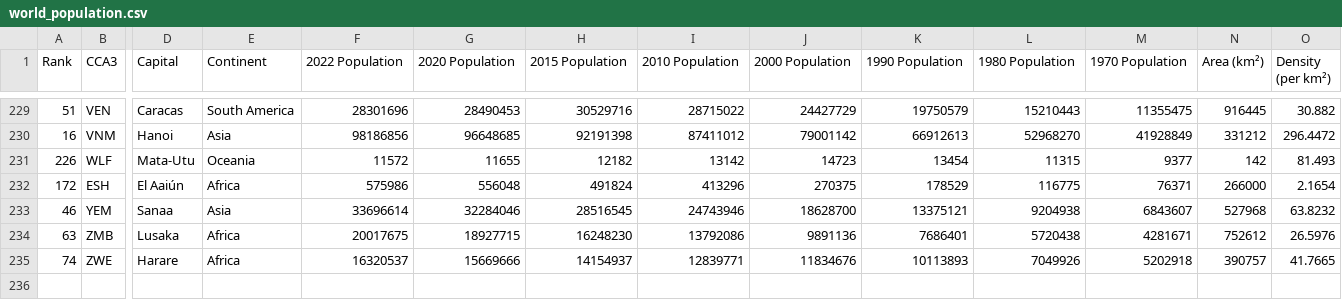
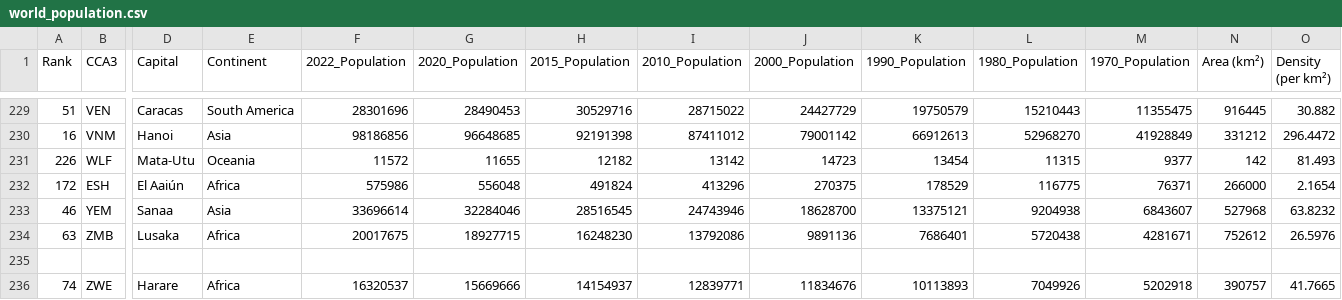
Before and after one commit to Koliada-LM-Data/Data-Sets-for-Projects, a CSV file: world_population.csv, drawn as a sheet; only a part is shown, gaps mark what is left out; rows hold the shown columns only; the diff names each change by its address in the sheet, - before the commit and + after, or states it on an @@ line.

Commit message:
Update world_population.csv

```diff
--- a/world_population.csv
+++ b/world_population.csv
-F1: 2022 Population
+F1: 2022_Population
-G1: 2020 Population
+G1: 2020_Population
-H1: 2015 Population
+H1: 2015_Population
-I1: 2010 Population
+I1: 2010_Population
-J1: 2000 Population
+J1: 2000_Population
-K1: 1990 Population
+K1: 1990_Population
-L1: 1980 Population
+L1: 1980_Population
-M1: 1970 Population
+M1: 1970_Population
+row 235: (empty)
```
